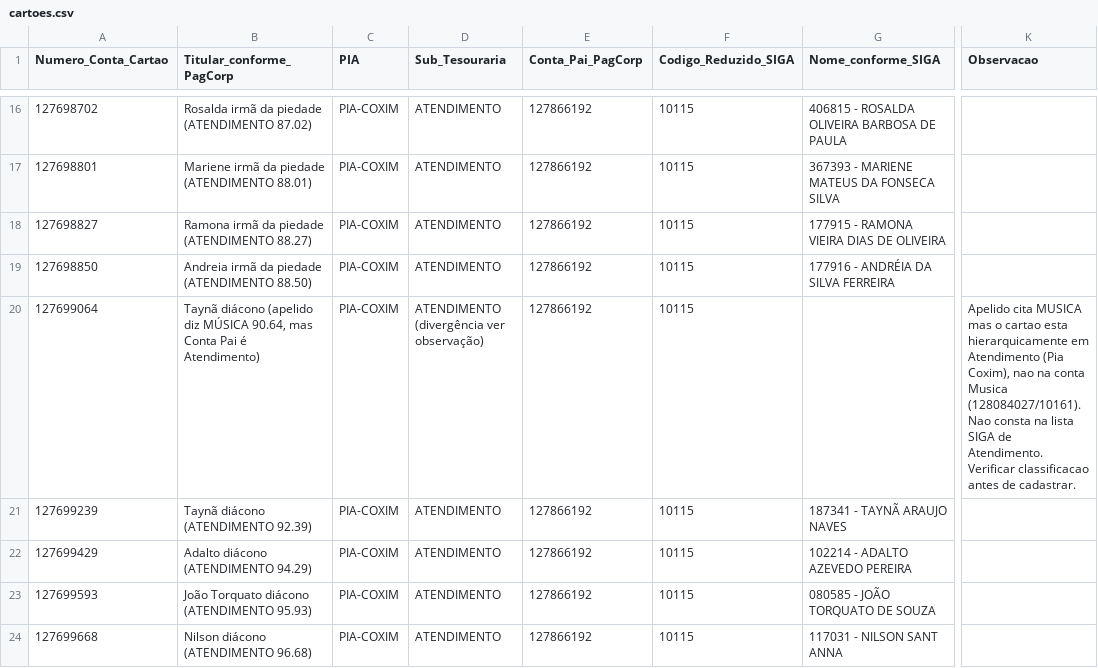
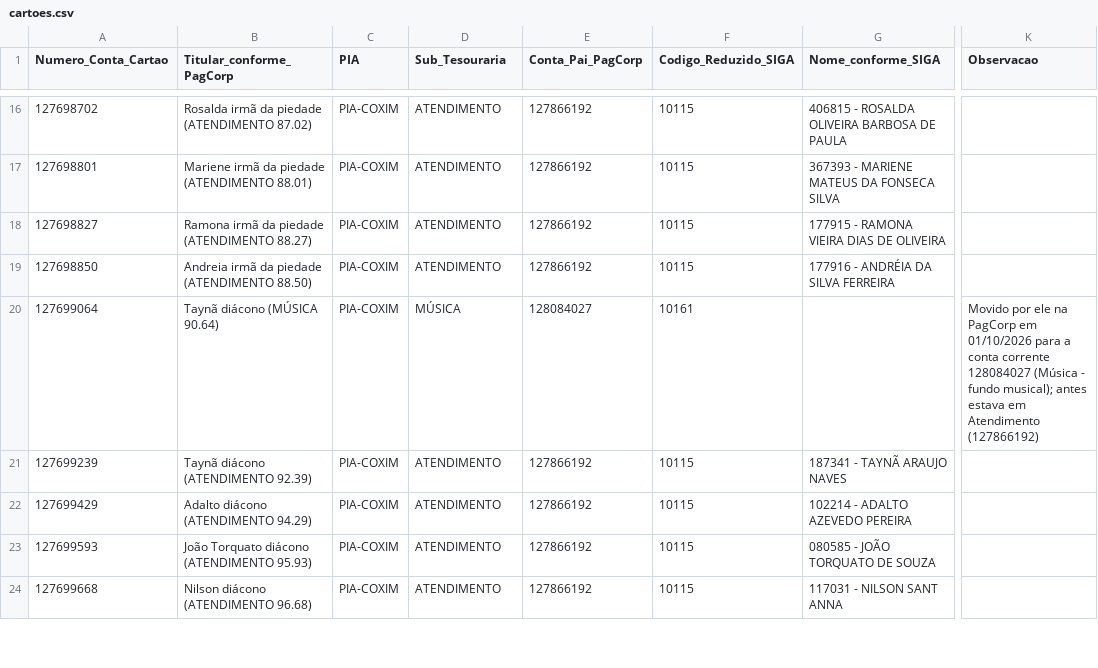
Before and after one commit to taynaves/gerador-cmi-tesouraria, a CSV file: cadastros/cartoes.csv, drawn as a sheet; only a part is shown, gaps mark what is left out; the diff covers the shown part only; the diff names each change by its address in the sheet, - before the commit and + after, or states it on an @@ line.

```diff
--- a/cadastros/cartoes.csv
+++ b/cadastros/cartoes.csv
-B20 (Titular_conforme_PagCorp): Taynã diácono (apelido diz MÚSICA 90.64, mas Conta Pai é Atendimento)
+B20 (Titular_conforme_PagCorp): Taynã diácono (MÚSICA 90.64)
-D20 (Sub_Tesouraria): ATENDIMENTO (divergência ver observação)
+D20 (Sub_Tesouraria): MÚSICA
-E20 (Conta_Pai_PagCorp): 127866192
+E20 (Conta_Pai_PagCorp): 128084027
-F20 (Codigo_Reduzido_SIGA): 10115
+F20 (Codigo_Reduzido_SIGA): 10161
-K20 (Observacao): Apelido cita MUSICA mas o cartao esta hierarquicamente em Atendimento (Pia Coxim), nao na conta Musica (128084027/10161). Nao consta na lista SIGA de Atendimento. Verificar classificacao antes de cadastrar.
+K20 (Observacao): Movido por ele na PagCorp em 01/10/2026 para a conta corrente 128084027 (Música - fundo musical); antes estava em Atendimento (127866192)
```
Also changed, not shown: 1 edited cell elsewhere in this file, cadastros/contas_por_pia.csv, cadastros/pagcorp_cartoes_aptos/127866218_PIEDADE_pia-coxim.csv, 12 other files.
